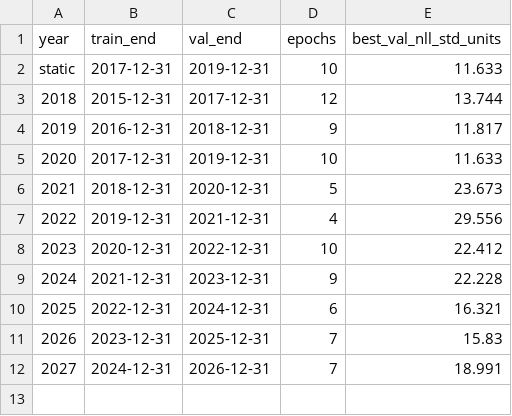
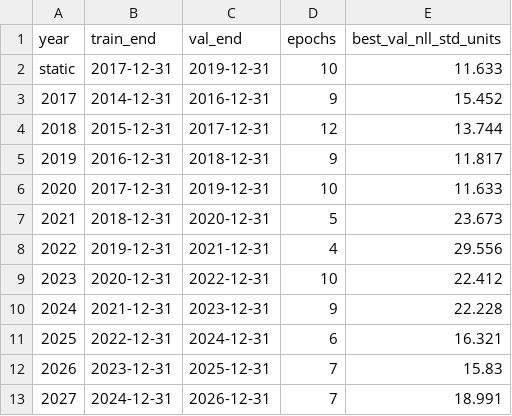
Before and after one commit to shmorsi/shocklab, a CSV file: results/mdn_training_log.csv, drawn as a sheet; the diff names each change by its address in the sheet, - before the commit and + after, or states it on an @@ line.

```diff
--- a/results/mdn_training_log.csv
+++ b/results/mdn_training_log.csv
+row 3: 2017 | 2014-12-31 | 2016-12-31 | 9 | 15.452
```
Also changed, not shown: 13 other files.
